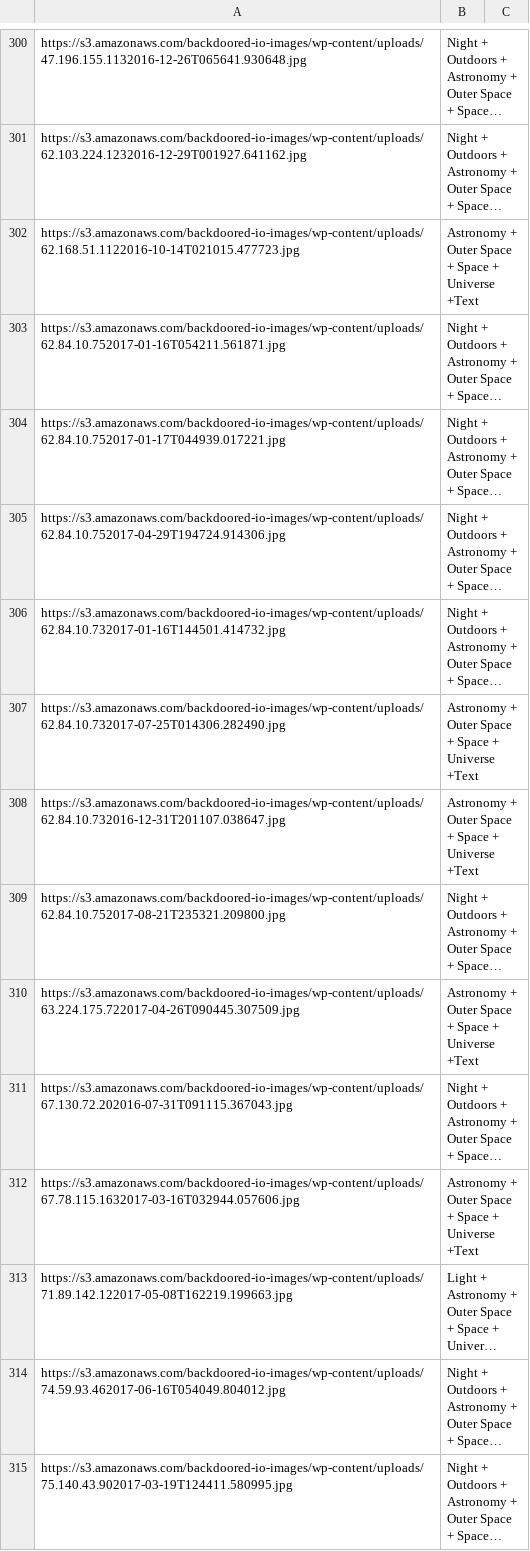
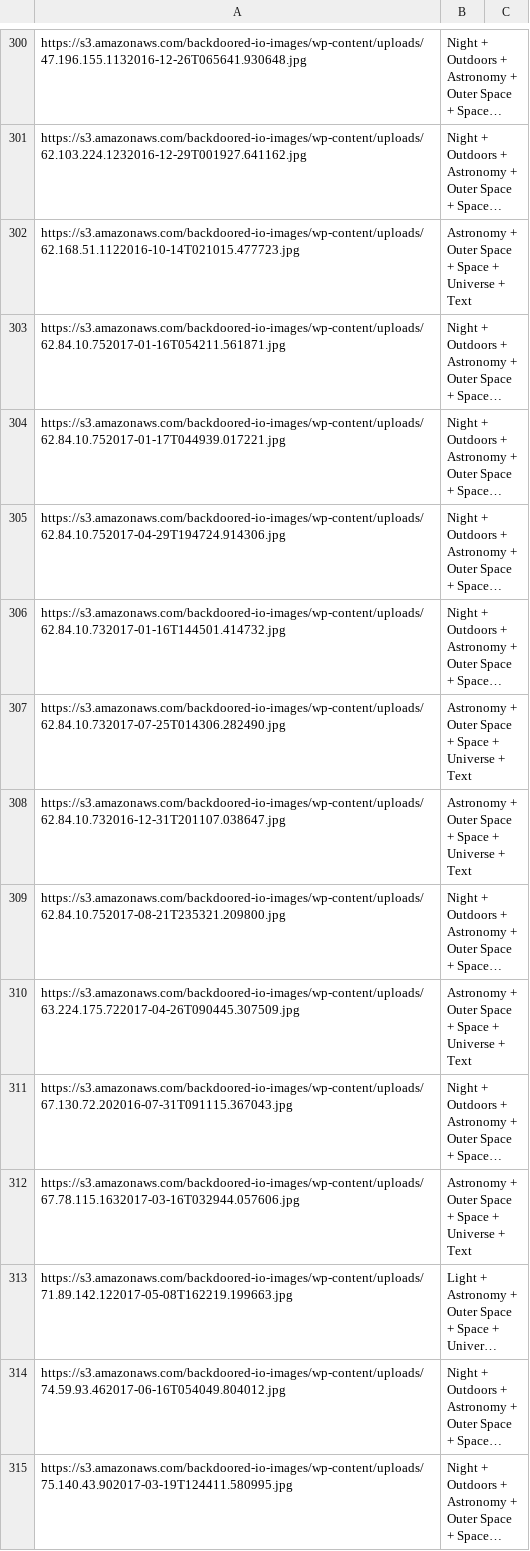
Before and after one commit to devtactic/seeker-manifest-ngui, a CSV file: src/assets/seeker-data.csv, drawn as a sheet; only a part is shown, gaps mark what is left out; long unchanged cells end in …; the diff covers the shown part only; the diff names each change by its address in the sheet, - before the commit and + after, or states it on an @@ line.

Commit message:
Update seeker-data.csv
Fixed spacing problem

```diff
--- a/src/assets/seeker-data.csv
+++ b/src/assets/seeker-data.csv
-B302: …+ Universe +Text
+B302: …+ Universe + Text
-B307:B308: …+ Universe +Text
+B307:B308: …+ Universe + Text
-B310: …+ Universe +Text
+B310: …+ Universe + Text
-B312: …+ Universe +Text
+B312: …+ Universe + Text
```
Also changed, not shown: 26 edited cells elsewhere in this file.
